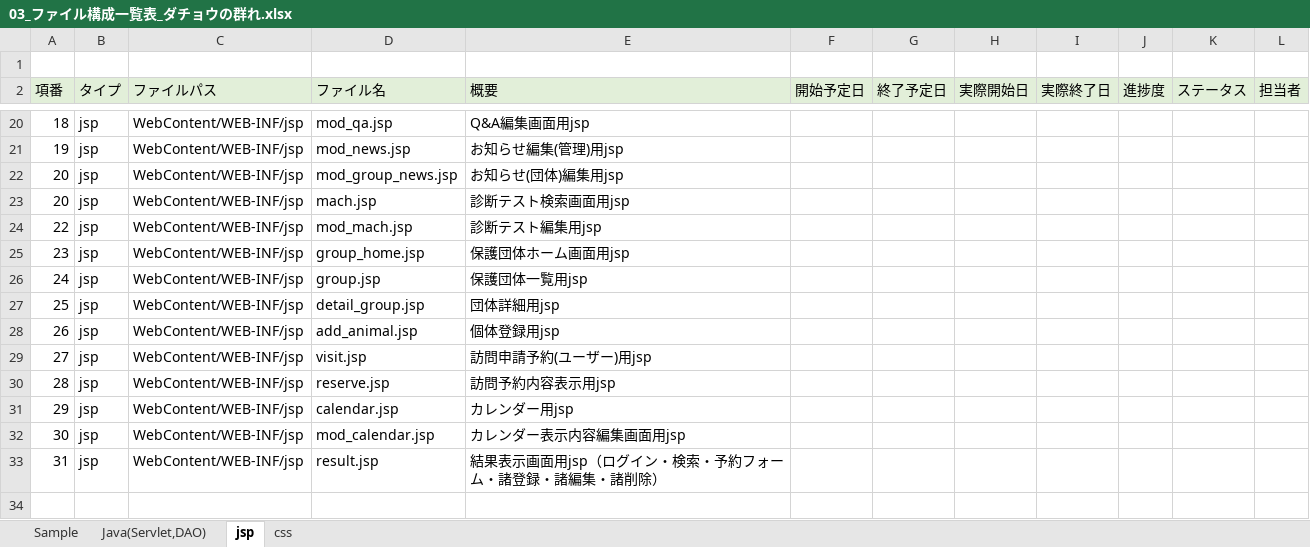
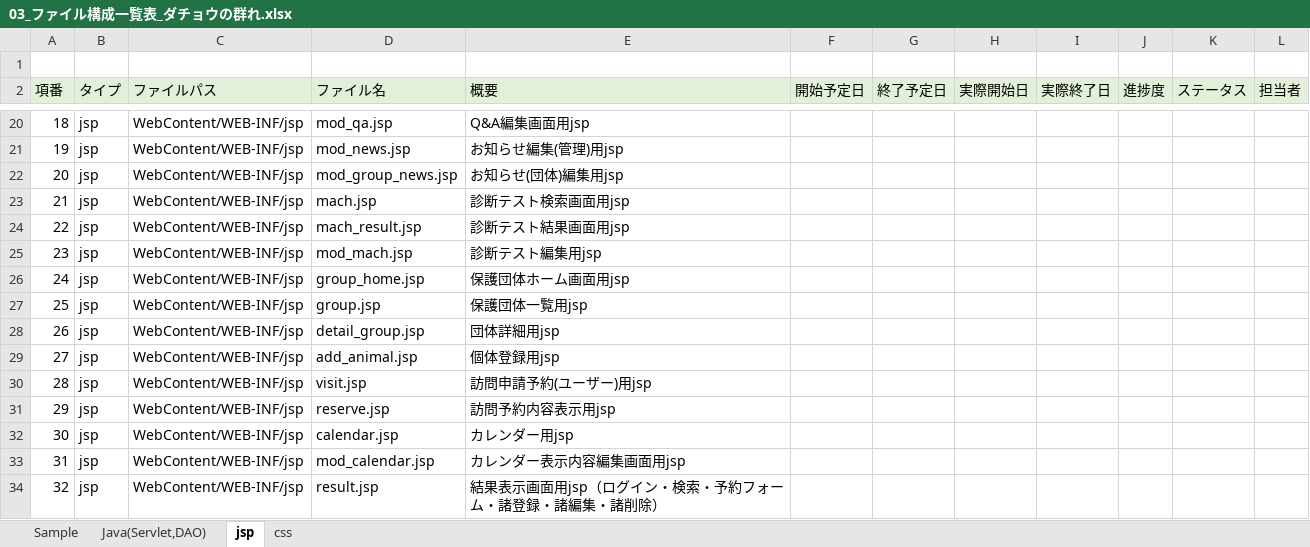
Before and after one commit to plusdojo2024/C3, an Excel workbook: doc/03_ファイル構成一覧表_ダチョウの群れ.xlsx, sheet jsp, drawn as a sheet; only a part is shown, gaps mark what is left out; values as stored, in another font and other column widths than the file's, no borders; the diff names each change by its address in the sheet, - before the commit and + after, or states it on an @@ line.

```diff
--- a/doc/03_ファイル構成一覧表_ダチョウの群れ.xlsx (sheet jsp)
+++ b/doc/03_ファイル構成一覧表_ダチョウの群れ.xlsx (sheet jsp)
-A23 (項番): 20
+A23 (項番): 21
-D24 (ファイル名): mod_mach.jsp
+D24 (ファイル名): mach_result.jsp
-E24 (概要): 診断テスト編集用jsp
+E24 (概要): 診断テスト結果画面用jsp
-D25 (ファイル名): group_home.jsp
+D25 (ファイル名): mod_mach.jsp
-E25 (概要): 保護団体ホーム画面用jsp
+E25 (概要): 診断テスト編集用jsp
-D26 (ファイル名): group.jsp
+D26 (ファイル名): group_home.jsp
-E26 (概要): 保護団体一覧用jsp
+E26 (概要): 保護団体ホーム画面用jsp
-D27 (ファイル名): detail_group.jsp
+D27 (ファイル名): group.jsp
-E27 (概要): 団体詳細用jsp
+E27 (概要): 保護団体一覧用jsp
-D28 (ファイル名): add_animal.jsp
+D28 (ファイル名): detail_group.jsp
-E28 (概要): 個体登録用jsp
+E28 (概要): 団体詳細用jsp
-D29 (ファイル名): visit.jsp
+D29 (ファイル名): add_animal.jsp
-E29 (概要): 訪問申請予約(ユーザー)用jsp
+E29 (概要): 個体登録用jsp
-D30 (ファイル名): reserve.jsp
+D30 (ファイル名): visit.jsp
-E30 (概要): 訪問予約内容表示用jsp
+E30 (概要): 訪問申請予約(ユーザー)用jsp
-D31 (ファイル名): calendar.jsp
+D31 (ファイル名): reserve.jsp
-E31 (概要): カレンダー用jsp
+E31 (概要): 訪問予約内容表示用jsp
-D32 (ファイル名): mod_calendar.jsp
+D32 (ファイル名): calendar.jsp
-E32 (概要): カレンダー表示内容編集画面用jsp
+E32 (概要): カレンダー用jsp
-D33 (ファイル名): result.jsp
+D33 (ファイル名): mod_calendar.jsp
-E33 (概要): 結果表示画面用jsp（ログイン・検索・予約フォーム・諸登録・諸編集・諸削除）
+E33 (概要): カレンダー表示内容編集画面用jsp
+row 34: 32 | jsp | WebContent/WEB-INF/jsp | result.jsp | 結果表示画面用jsp（ログイン・検索・予約フォーム・諸登録・諸編集・諸削除）
```
Also changed, not shown: 2 other files.
